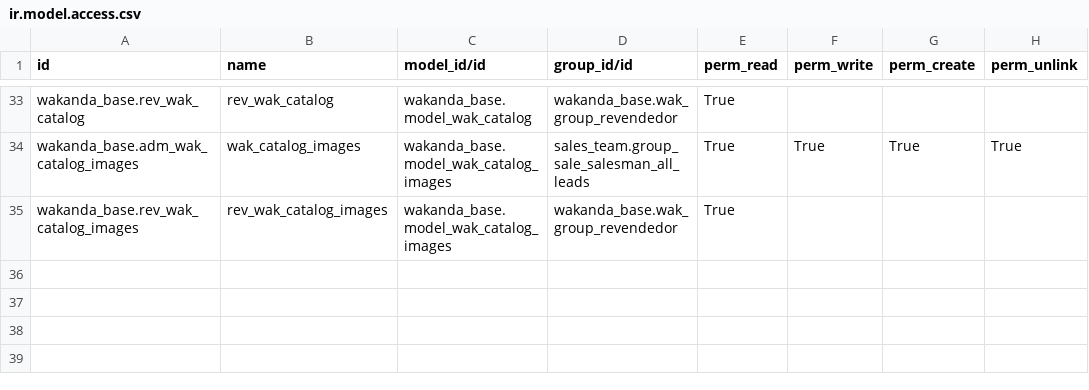
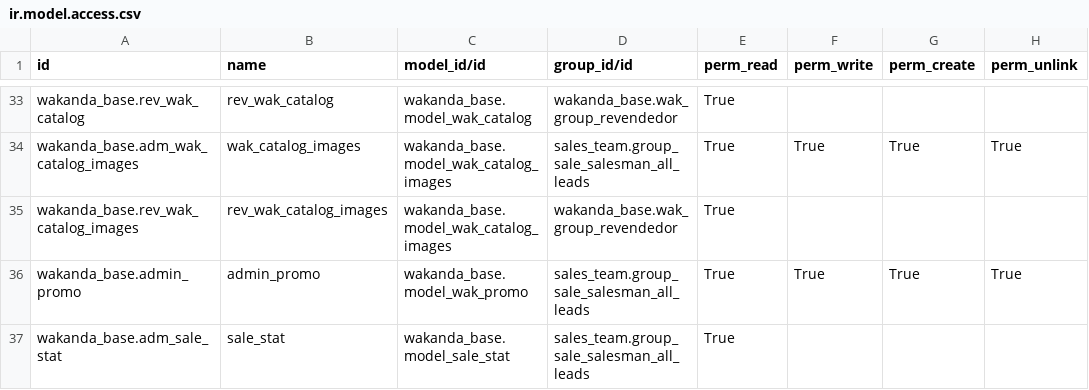
Before and after one commit to filoquin/wakanda, a CSV file: wakanda_base/security/ir.model.access.csv, drawn as a sheet; only a part is shown, gaps mark what is left out; the diff names each change by its address in the sheet, - before the commit and + after, or states it on an @@ line.

Commit message:
[add] wakanda permisions [add] wak promos [add] sale stat

```diff
--- a/wakanda_base/security/ir.model.access.csv
+++ b/wakanda_base/security/ir.model.access.csv
+row 36: wakanda_base.admin_promo | admin_promo | wakanda_base.model_wak_promo | sales_team.group_sale_salesman_all_leads | True | True | True | True
+row 37: wakanda_base.adm_sale_stat | sale_stat | wakanda_base.model_sale_stat | sales_team.group_sale_salesman_all_leads | True
```
Also changed, not shown: 10 other files.
